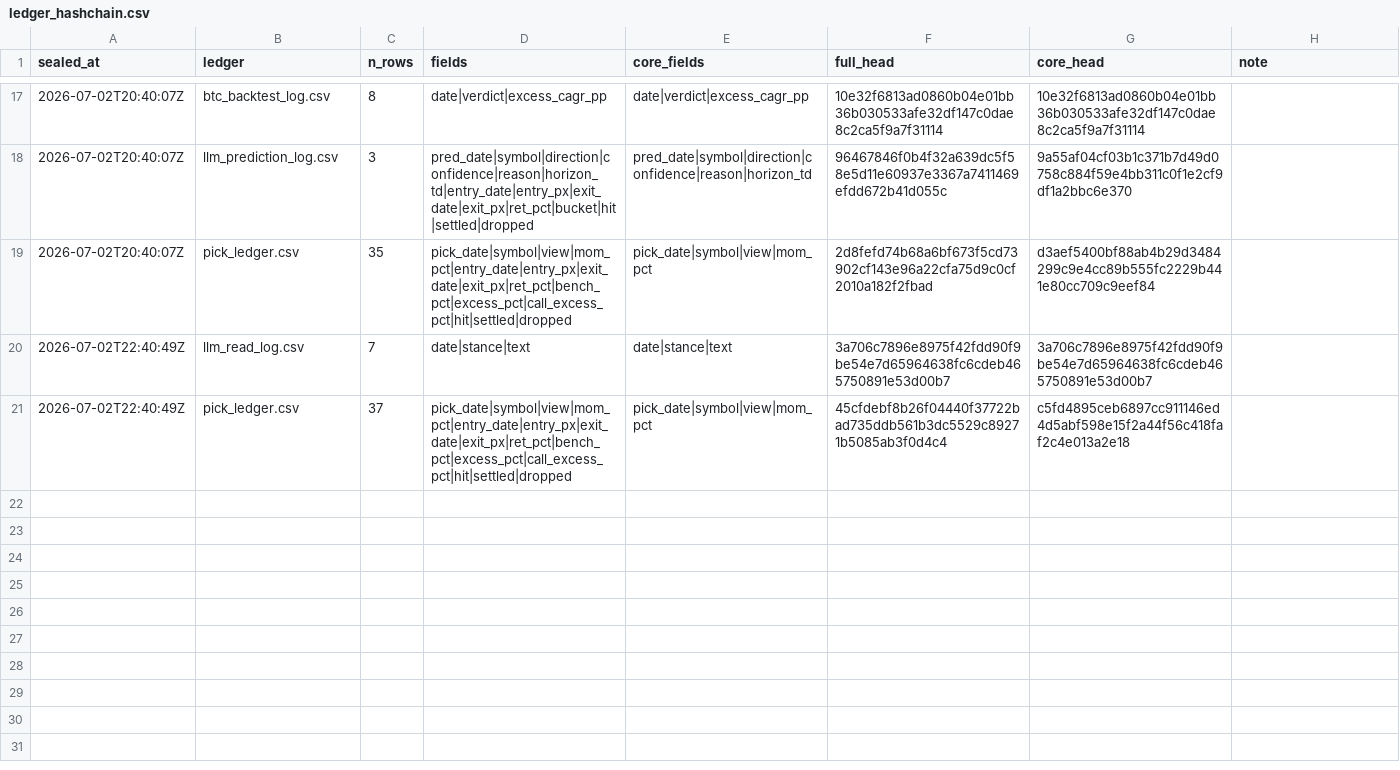
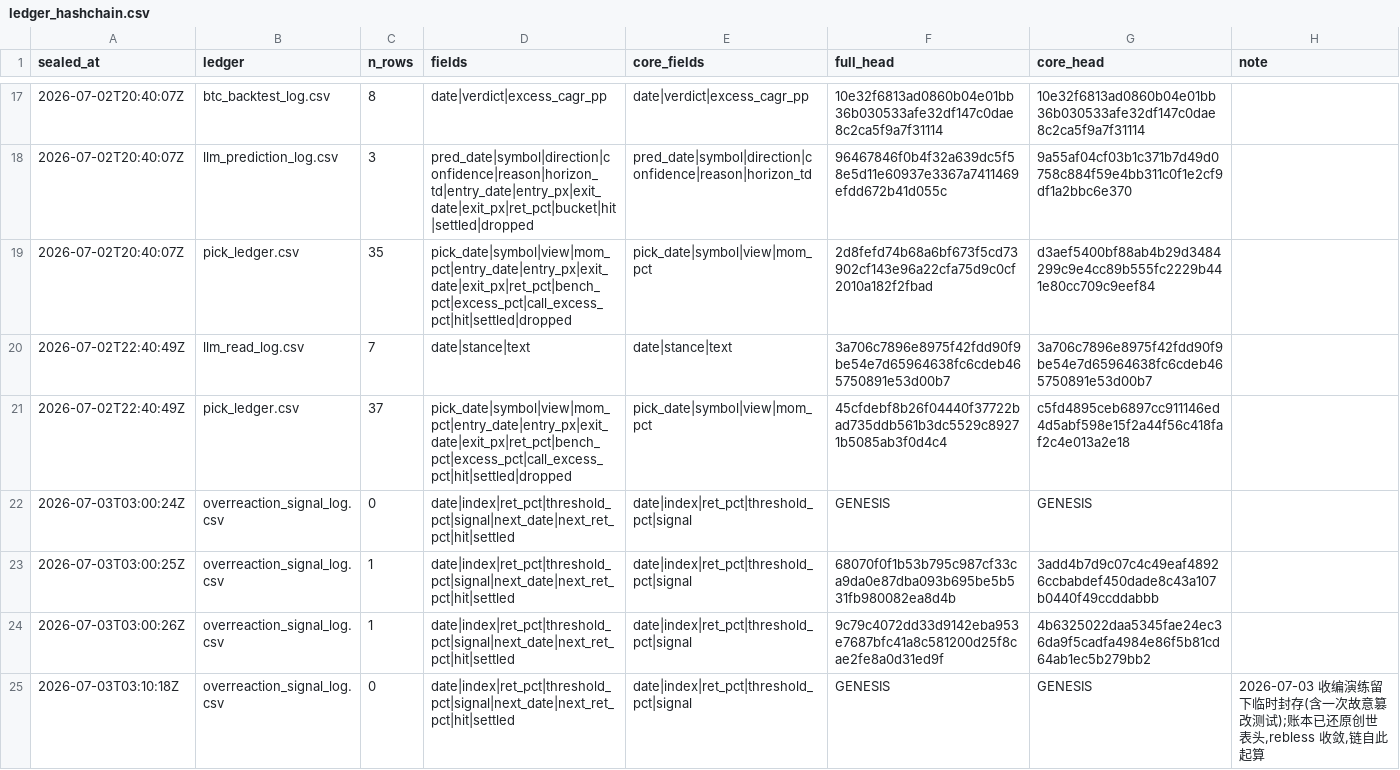
Before and after one commit to Vambrocop/valpha-lab, a CSV file: market-analysis/data/ledger_hashchain.csv, drawn as a sheet; only a part is shown, gaps mark what is left out.

```diff
--- a/market-analysis/data/ledger_hashchain.csv
+++ b/market-analysis/data/ledger_hashchain.csv
@@ -21 +21,5 @@ sealed_at,ledger,n_rows,fields,core_fields,full_head,core_head,note
 2026-07-02T22:40:49Z,pick_ledger.csv,37,pick_date|symbol|view|mom_pct|entry_date|entry_px|exit_date|exit_px|ret_pct|bench_pct|excess_pct|call_excess_pct|hit|settled|dropped,pick_date|symbol|view|mom_pct,45cfdebf8b26f04440f37722bad735ddb561b3dc5529c89271b5085ab3f0d4c4,c5fd4895ceb6897cc911146ed4d5abf598e15f2a44f56c418faf2c4e013a2e18,
+2026-07-03T03:00:24Z,overreaction_signal_log.csv,0,date|index|ret_pct|threshold_pct|signal|next_date|next_ret_pct|hit|settled,date|index|ret_pct|threshold_pct|signal,GENESIS,GENESIS,
+2026-07-03T03:00:25Z,overreaction_signal_log.csv,1,date|index|ret_pct|threshold_pct|signal|next_date|next_ret_pct|hit|settled,date|index|ret_pct|threshold_pct|signal,68070f0f1b53b795c987cf33ca9da0e87dba093b695be5b531fb980082ea8d4b,3add4b7d9c07c4c49eaf48926ccbabdef450dade8c43a107b0440f49ccddabbb,
+2026-07-03T03:00:26Z,overreaction_signal_log.csv,1,date|index|ret_pct|threshold_pct|signal|next_date|next_ret_pct|hit|settled,date|index|ret_pct|threshold_pct|signal,9c79c4072dd33d9142eba953e7687bfc41a8c581200d25f8cae2fe8a0d31ed9f,4b6325022daa5345fae24ec36da9f5cadfa4984e86f5b81cd64ab1ec5b279bb2,
+2026-07-03T03:10:18Z,overreaction_signal_log.csv,0,date|index|ret_pct|threshold_pct|signal|next_date|next_ret_pct|hit|settled,date|index|ret_pct|threshold_pct|signal,GENESIS,GENESIS,"2026-07-03 收编演练留下临时封存(含一次故意篡改测试);账本已还原创世表头,rebless 收敛,链自此起算"
```
Also changed, not shown: 6 other files.
